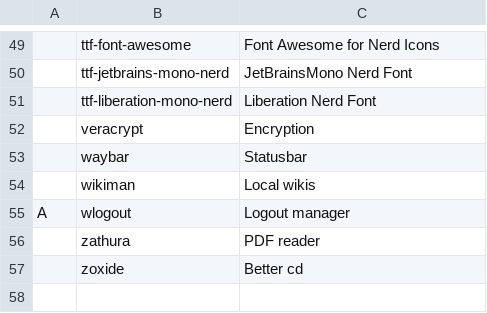
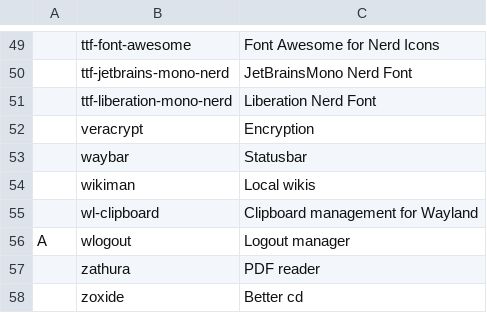
Before and after one commit to ShalevAri/arch-dots, a CSV file: static/progs.csv, drawn as a sheet; only a part is shown, gaps mark what is left out; the diff names each change by its address in the sheet, - before the commit and + after, or states it on an @@ line.

Commit message:
impr(progs): add wl-clipboard to package list

```diff
--- a/static/progs.csv
+++ b/static/progs.csv
+row 55:  | wl-clipboard | Clipboard management for Wayland
```
